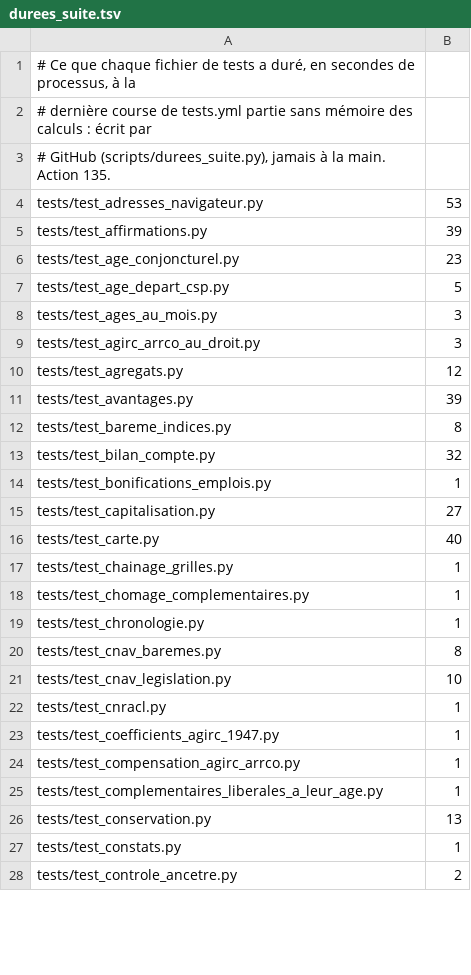
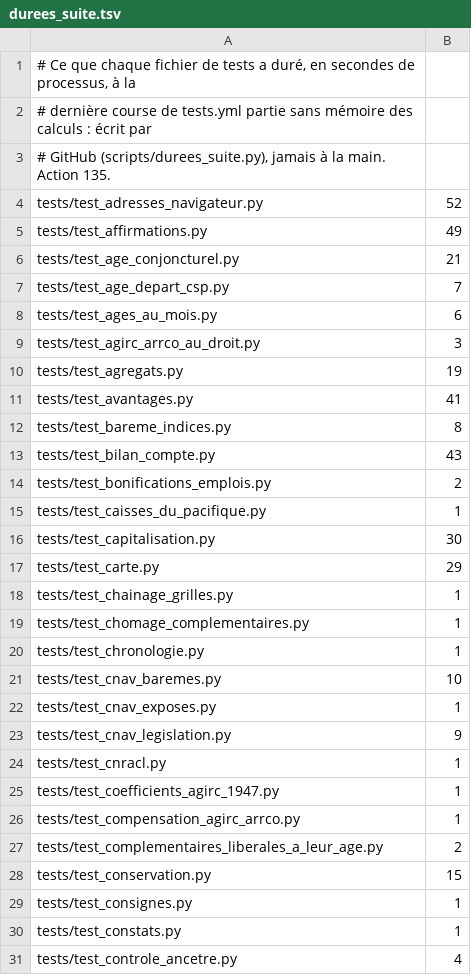
Before and after one commit to g-pliberal/retraitecomptenotionelle, a TSV file: .github/durees_suite.tsv, drawn as a sheet; only a part is shown; the diff covers the shown part only.

```diff
--- a/.github/durees_suite.tsv
+++ b/.github/durees_suite.tsv
@@ -3,15 +3,16 @@
 # GitHub (scripts/durees_suite.py), jamais à la main. Action 135.
-tests/test_adresses_navigateur.py	53
-tests/test_affirmations.py	39
-tests/test_age_conjoncturel.py	23
-tests/test_age_depart_csp.py	5
-tests/test_ages_au_mois.py	3
+tests/test_adresses_navigateur.py	52
+tests/test_affirmations.py	49
+tests/test_age_conjoncturel.py	21
+tests/test_age_depart_csp.py	7
+tests/test_ages_au_mois.py	6
 tests/test_agirc_arrco_au_droit.py	3
-tests/test_agregats.py	12
-tests/test_avantages.py	39
+tests/test_agregats.py	19
+tests/test_avantages.py	41
 tests/test_bareme_indices.py	8
-tests/test_bilan_compte.py	32
-tests/test_bonifications_emplois.py	1
-tests/test_capitalisation.py	27
-tests/test_carte.py	40
+tests/test_bilan_compte.py	43
+tests/test_bonifications_emplois.py	2
+tests/test_caisses_du_pacifique.py	1
+tests/test_capitalisation.py	30
+tests/test_carte.py	29
 tests/test_chainage_grilles.py	1
@@ -19,4 +20,5 @@ tests/test_chomage_complementaires.py	1
 tests/test_chronologie.py	1
-tests/test_cnav_baremes.py	8
-tests/test_cnav_legislation.py	10
+tests/test_cnav_baremes.py	10
+tests/test_cnav_exposes.py	1
+tests/test_cnav_legislation.py	9
 tests/test_cnracl.py	1
@@ -24,5 +26,6 @@ tests/test_coefficients_agirc_1947.py	1
 tests/test_compensation_agirc_arrco.py	1
-tests/test_complementaires_liberales_a_leur_age.py	1
-tests/test_conservation.py	13
+tests/test_complementaires_liberales_a_leur_age.py	2
+tests/test_conservation.py	15
+tests/test_consignes.py	1
 tests/test_constats.py	1
-tests/test_controle_ancetre.py	2
+tests/test_controle_ancetre.py	4
```
Also changed, not shown: 10 added rows, 1 removed row and 107 edited cells elsewhere in this file, .github/verdicts.tsv, 1 other file.
